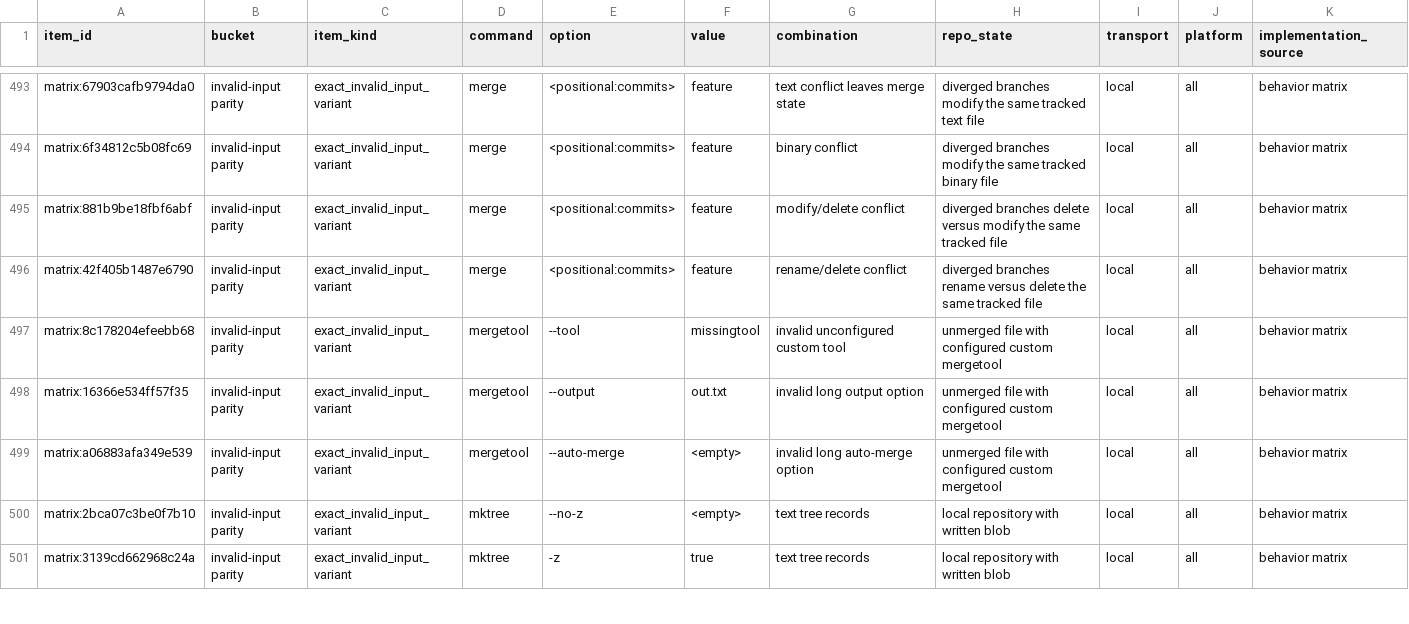
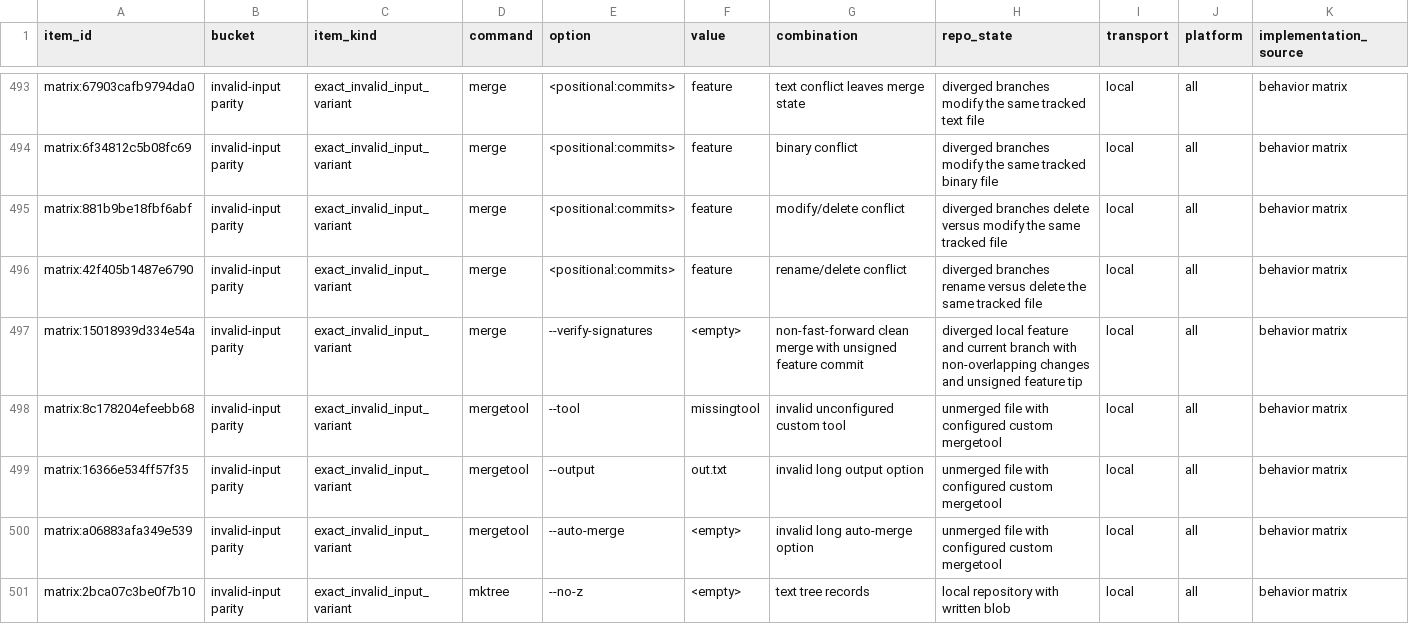
Before and after one commit to dschewchenko/zmin, a TSV file: docs/cli/census/invalid_input_parity.tsv, drawn as a sheet; only a part is shown, gaps mark what is left out; the shorter side is filled out with more unchanged rows; rows hold the shown columns only; the diff names each change by its address in the sheet, - before the commit and + after, or states it on an @@ line.

```diff
--- a/docs/cli/census/invalid_input_parity.tsv
+++ b/docs/cli/census/invalid_input_parity.tsv
+row 497: matrix:15018939d334e54a | invalid-input parity | exact_invalid_input_variant | merge | --verify-signatures | <empty> | non-fast-forward clean merge with unsigned feature commit | diverged local feature and current branch with non-overlapping changes and unsigned feature tip | local | all | behavior matrix
```
Also changed, not shown: docs/cli/census/command_progress.tsv, docs/cli/census/hard_fail_scan.tsv, 15 other files.
